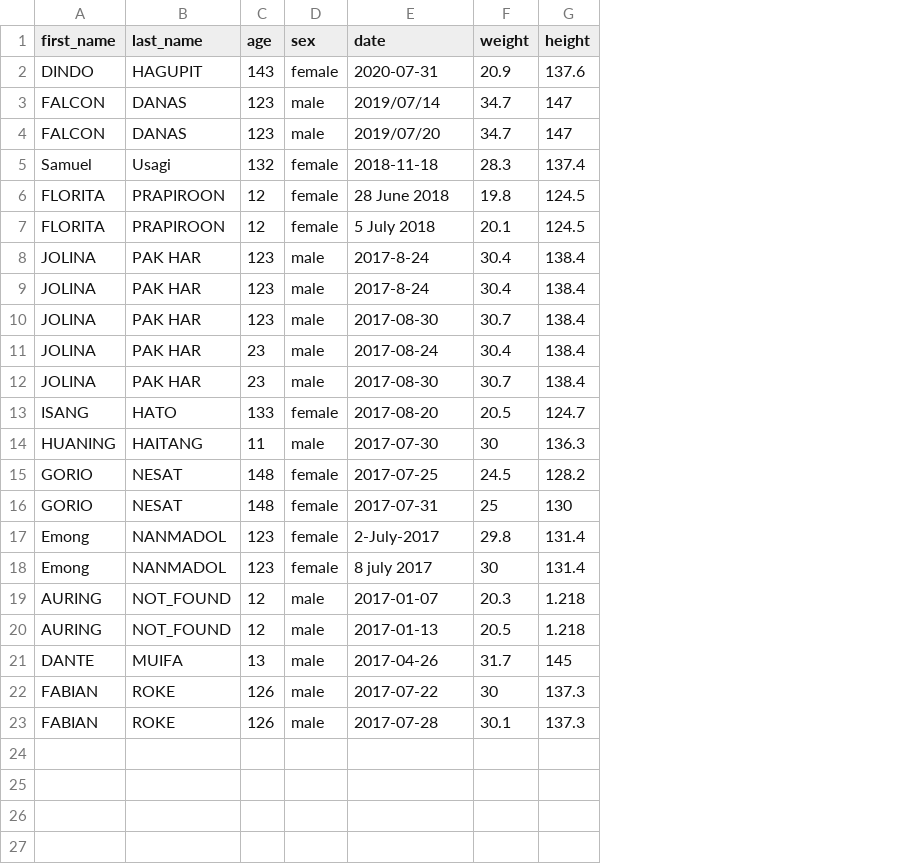
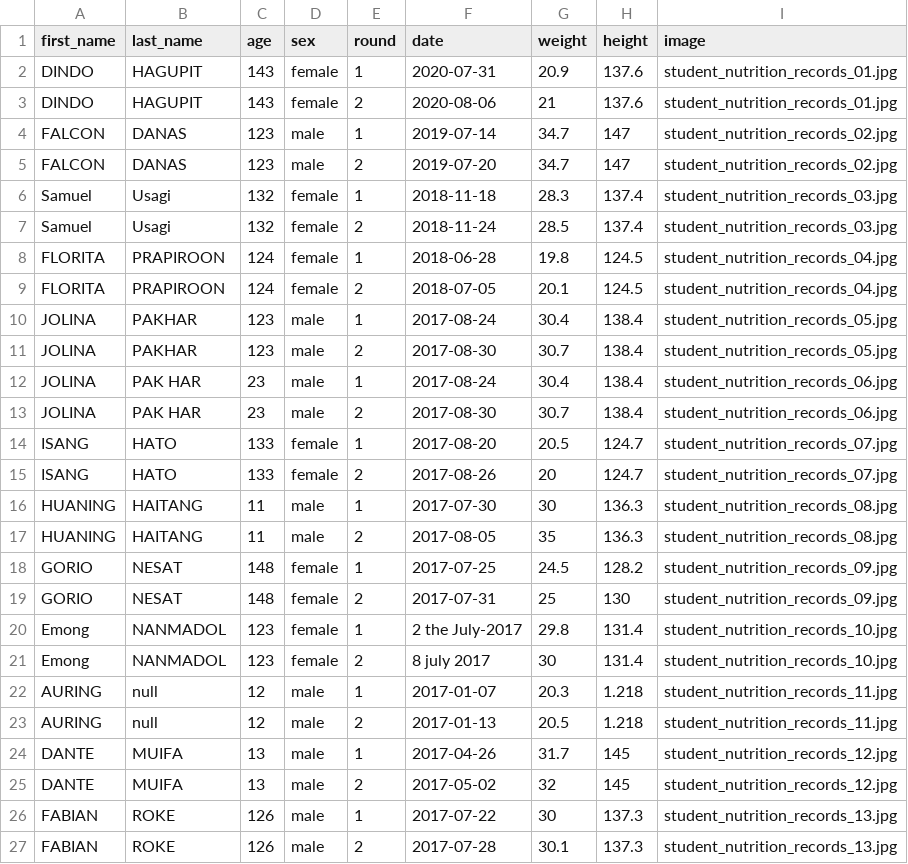
Before and after one commit to OxfordIHTM/computer-vision-demo, a CSV file: data/gemma_extraction_results_long.csv, drawn as a sheet; removed rows and columns are numbered as before the commit, all else as after; the diff names each change by its address in the sheet, - before the commit and + after, or states it on an @@ line.

```diff
--- a/data/gemma_extraction_results_long.csv
+++ b/data/gemma_extraction_results_long.csv
+column E (round), row 2: 1; rows 4-6: 1 | 2 | 1; rows 8-14: 1 | 2 | 1 | 2 | 1 | 2 | 1; row 16: 1; rows 18-24: 1 | 2 | 1 | 2 | 1 | 2 | 1; rows 26-27: 1 | 2
+column I (image), row 2: student_nutrition_records_01.jpg; rows 4-6: student_nutrition_records_02.jpg | student_nutrition_records_02.jpg | student_nutrition_records_03.jpg; rows 8-14: student_nutrition_records_04.jpg | student_nutrition_records_04.jpg | student_nutrition_records_05.jpg | student_nutrition_records_05.jpg | student_nutrition_records_06.jpg | student_nutrition_records_06.jpg | student_nutrition_records_07.jpg; row 16: student_nutrition_records_08.jpg; rows 18-24: student_nutrition_records_09.jpg | student_nutrition_records_09.jpg | student_nutrition_records_10.jpg | student_nutrition_records_10.jpg | student_nutrition_records_11.jpg | student_nutrition_records_11.jpg | student_nutrition_records_12.jpg; rows 26-27: student_nutrition_records_13.jpg | student_nutrition_records_13.jpg
+row 3: DINDO | HAGUPIT | 143 | female | 2 | 2020-08-06 | 21 | 137.6 | student_nutrition_records_01.jpg
-F4 (date): 2019/07/14
+F4 (date): 2019-07-14
-F5 (date): 2019/07/20
+F5 (date): 2019-07-20
+row 7: Samuel | Usagi | 132 | female | 2 | 2018-11-24 | 28.5 | 137.4 | student_nutrition_records_03.jpg
-C8:C9 (age): 12
+C8:C9 (age): 124
-F8 (date): 28 June 2018
+F8 (date): 2018-06-28
-F9 (date): 5 July 2018
+F9 (date): 2018-07-05
-B10 (last_name): PAK HAR
+B10 (last_name): PAKHAR
-F10 (date): 2017-8-24
+F10 (date): 2017-08-24
-row 9: JOLINA | PAK HAR | 123 | male | 2017-8-24 | 30.4 | 138.4
-B11 (last_name): PAK HAR
+B11 (last_name): PAKHAR
+row 15: ISANG | HATO | 133 | female | 2 | 2017-08-26 | 20 | 124.7 | student_nutrition_records_07.jpg
+row 17: HUANING | HAITANG | 11 | male | 2 | 2017-08-05 | 35 | 136.3 | student_nutrition_records_08.jpg
-F20 (date): 2-July-2017
+F20 (date): 2 the July-2017
-B22:B23 (last_name): NOT_FOUND
+B22:B23 (last_name): null
+row 25: DANTE | MUIFA | 13 | male | 2 | 2017-05-02 | 32 | 145 | student_nutrition_records_12.jpg
```
Also changed, not shown: data/claude_extraction_results_long.csv, data/deepseek_extraction_results_wide.csv, 24 other files.
